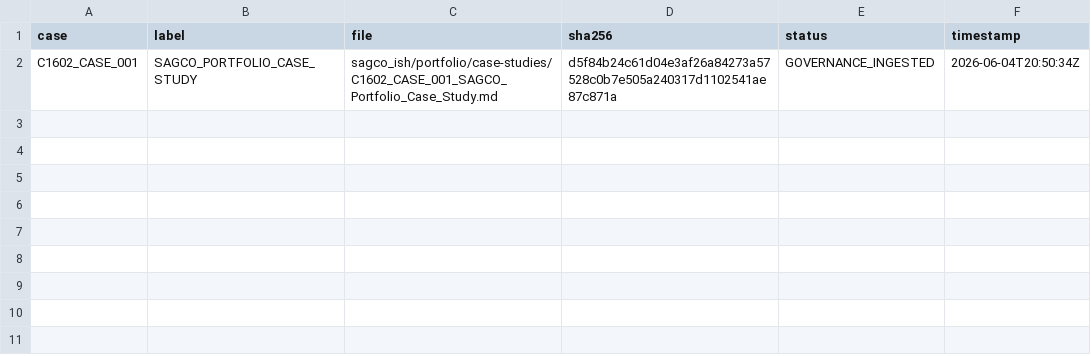
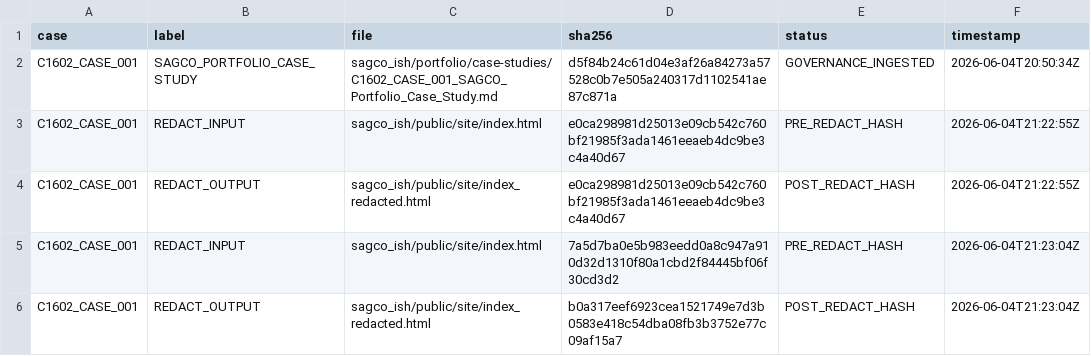
Before and after one commit to Me10101-01/Sovereignty-Architecture-Elevator-Pitch-, a CSV file: sagco_ish/governance/logs/governance_register.csv, drawn as a sheet; the diff names each change by its address in the sheet, - before the commit and + after, or states it on an @@ line.

```diff
--- a/sagco_ish/governance/logs/governance_register.csv
+++ b/sagco_ish/governance/logs/governance_register.csv
+row 3: C1602_CASE_001 | REDACT_INPUT | sagco_ish/public/site/index.html | e0ca298981d25013e09cb542c760bf21985f3ada1461eeaeb4dc9be3c4a40d67 | PRE_REDACT_HASH | 2026-06-04T21:22:55Z
+row 4: C1602_CASE_001 | REDACT_OUTPUT | sagco_ish/public/site/index_redacted.html | e0ca298981d25013e09cb542c760bf21985f3ada1461eeaeb4dc9be3c4a40d67 | POST_REDACT_HASH | 2026-06-04T21:22:55Z
+row 5: C1602_CASE_001 | REDACT_INPUT | sagco_ish/public/site/index.html | 7a5d7ba0e5b983eedd0a8c947a910d32d1310f80a1cbd2f84445bf06f30cd3d2 | PRE_REDACT_HASH | 2026-06-04T21:23:04Z
+row 6: C1602_CASE_001 | REDACT_OUTPUT | sagco_ish/public/site/index_redacted.html | b0a317eef6923cea1521749e7d3b0583e418c54dba08fb3b3752e77c09af15a7 | POST_REDACT_HASH | 2026-06-04T21:23:04Z
```
Also changed, not shown: sagco_ish/deploy/logs/verify_eru.csv, sagco_ish/hallucheck/logs/hallucheck_eru.csv, 11 other files.
